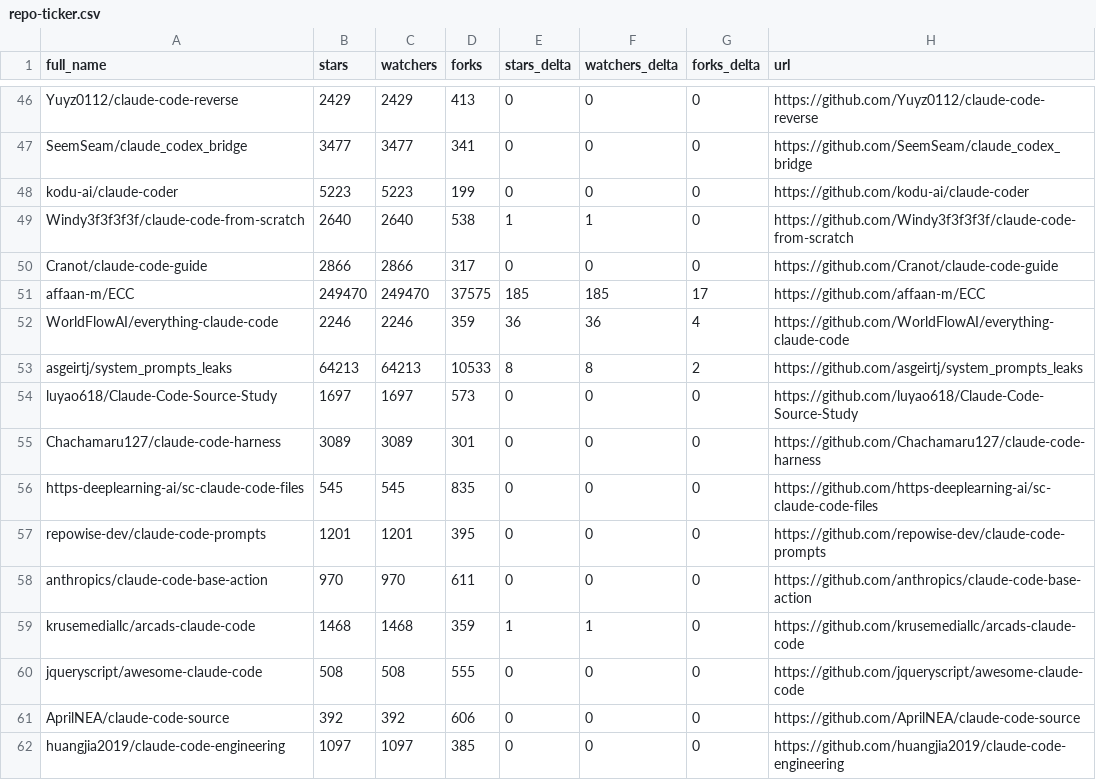
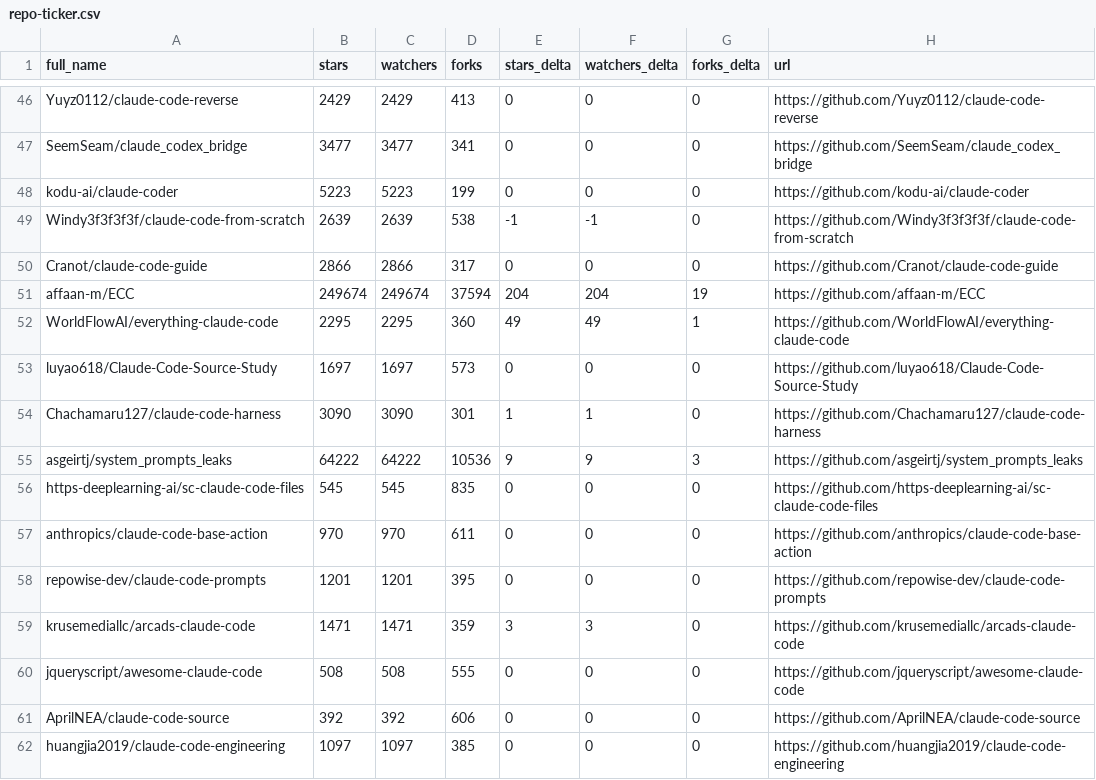
Before and after one commit to sowelswl/awesome-claude-code, a CSV file: data/repo-ticker.csv, drawn as a sheet; only a part is shown, gaps mark what is left out; the diff covers the shown part only.

```diff
--- a/data/repo-ticker.csv
+++ b/data/repo-ticker.csv
@@ -48,13 +48,13 @@ SeemSeam/claude_codex_bridge,3477,3477,341,0,0,0,https://github.com/SeemSeam/cla
 kodu-ai/claude-coder,5223,5223,199,0,0,0,https://github.com/kodu-ai/claude-coder
-Windy3f3f3f3f/claude-code-from-scratch,2640,2640,538,1,1,0,https://github.com/Windy3f3f3f3f/claude-code-from-scratch
+Windy3f3f3f3f/claude-code-from-scratch,2639,2639,538,-1,-1,0,https://github.com/Windy3f3f3f3f/claude-code-from-scratch
 Cranot/claude-code-guide,2866,2866,317,0,0,0,https://github.com/Cranot/claude-code-guide
-affaan-m/ECC,249470,249470,37575,185,185,17,https://github.com/affaan-m/ECC
-WorldFlowAI/everything-claude-code,2246,2246,359,36,36,4,https://github.com/WorldFlowAI/everything-claude-code
-asgeirtj/system_prompts_leaks,64213,64213,10533,8,8,2,https://github.com/asgeirtj/system_prompts_leaks
+affaan-m/ECC,249674,249674,37594,204,204,19,https://github.com/affaan-m/ECC
+WorldFlowAI/everything-claude-code,2295,2295,360,49,49,1,https://github.com/WorldFlowAI/everything-claude-code
 luyao618/Claude-Code-Source-Study,1697,1697,573,0,0,0,https://github.com/luyao618/Claude-Code-Source-Study
-Chachamaru127/claude-code-harness,3089,3089,301,0,0,0,https://github.com/Chachamaru127/claude-code-harness
+Chachamaru127/claude-code-harness,3090,3090,301,1,1,0,https://github.com/Chachamaru127/claude-code-harness
+asgeirtj/system_prompts_leaks,64222,64222,10536,9,9,3,https://github.com/asgeirtj/system_prompts_leaks
 https-deeplearning-ai/sc-claude-code-files,545,545,835,0,0,0,https://github.com/https-deeplearning-ai/sc-claude-code-files
+anthropics/claude-code-base-action,970,970,611,0,0,0,https://github.com/anthropics/claude-code-base-action
 repowise-dev/claude-code-prompts,1201,1201,395,0,0,0,https://github.com/repowise-dev/claude-code-prompts
-anthropics/claude-code-base-action,970,970,611,0,0,0,https://github.com/anthropics/claude-code-base-action
-krusemediallc/arcads-claude-code,1468,1468,359,1,1,0,https://github.com/krusemediallc/arcads-claude-code
+krusemediallc/arcads-claude-code,1471,1471,359,3,3,0,https://github.com/krusemediallc/arcads-claude-code
 jqueryscript/awesome-claude-code,508,508,555,0,0,0,https://github.com/jqueryscript/awesome-claude-code
```
Also changed, not shown: 1 added row, 1 removed row, 1 moved row and 115 edited cells elsewhere in this file, 4 other files.
